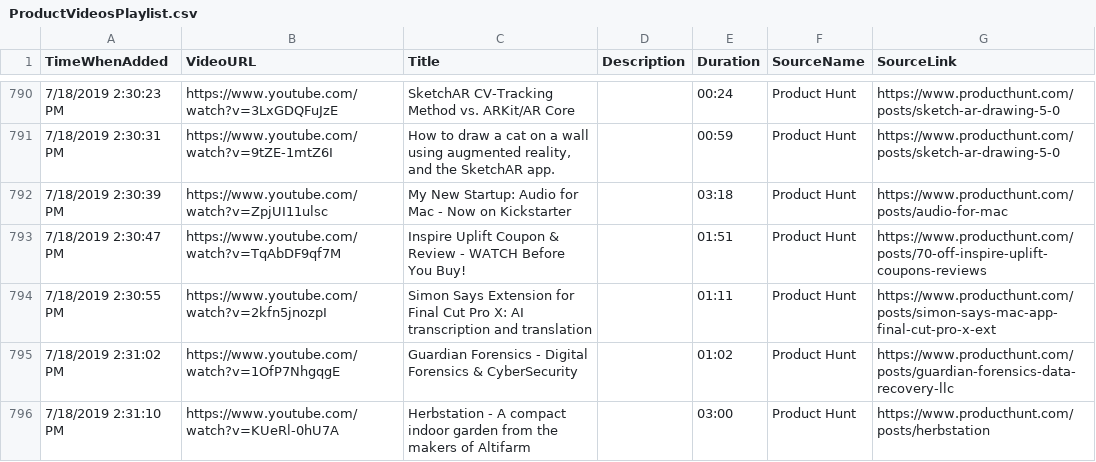
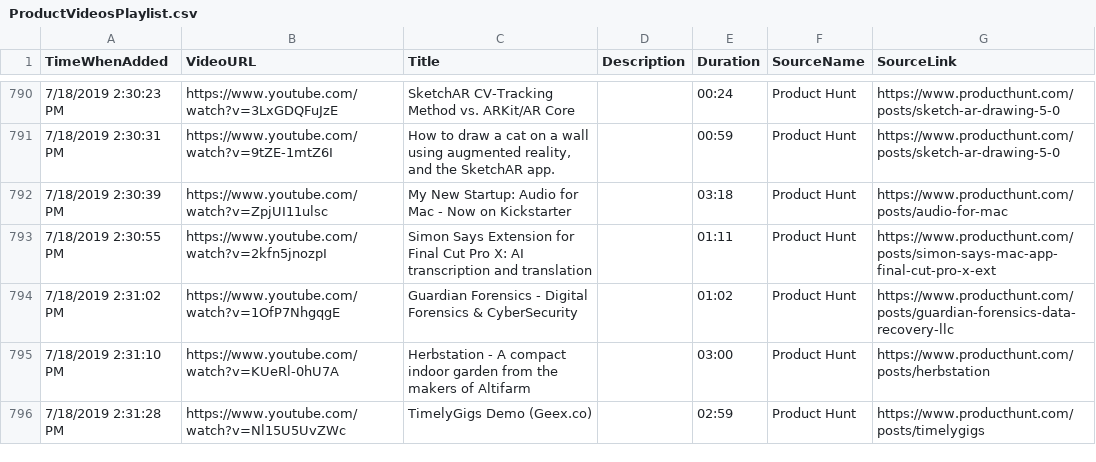
Before and after one commit to productvideostv/website, a CSV file: ProductVideosPlaylist.csv, drawn as a sheet; only a part is shown, gaps mark what is left out; the shorter side is filled out with more unchanged rows; the diff names each change by its address in the sheet, - before the commit and + after, or states it on an @@ line.

Commit message:
Product deleted.

```diff
--- a/ProductVideosPlaylist.csv
+++ b/ProductVideosPlaylist.csv
-row 793: 7/18/2019 2:30:47 PM | https://www.youtube.com/watch?v=TqAbDF9qf7M | Inspire Uplift Coupon & Review - WATCH Before You Buy! |  | 01:51 | Product Hunt | https://www.producthunt.com/posts/70-off-inspire-uplift-coupons-reviews
```
